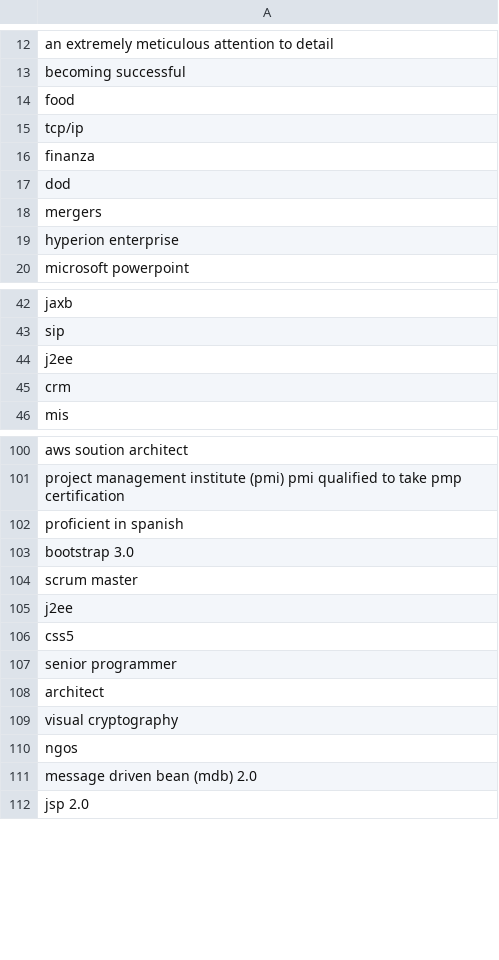
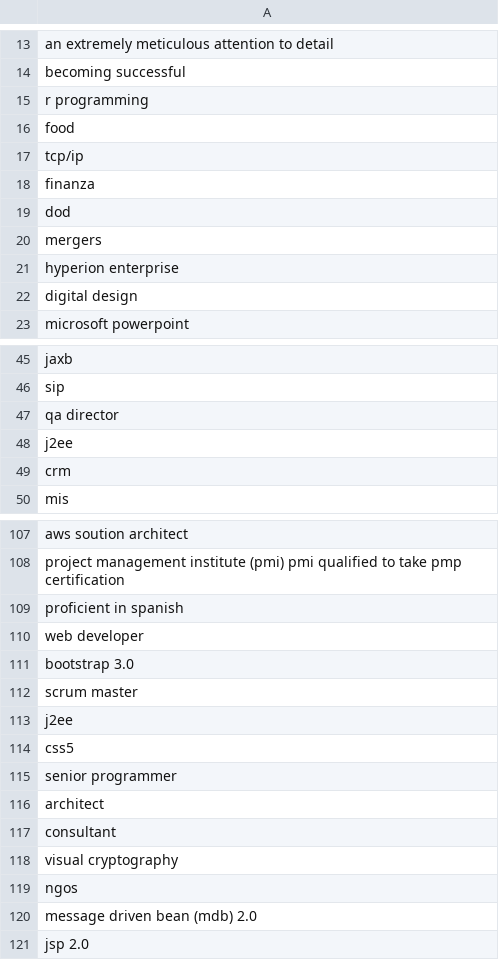
Before and after one commit to ChefYeum/SkillSemanticMatching, a CSV file: data/processed/3_noMatch.csv, drawn as a sheet; only a part is shown, gaps mark what is left out; the diff covers the shown part only.

```diff
--- a/data/processed/3_noMatch.csv
+++ b/data/processed/3_noMatch.csv
@@ -13,2 +14,3 @@ an extremely meticulous attention to detail
 becoming successful
+r programming
 food
@@ -19,2 +21,3 @@ mergers
 hyperion enterprise
+digital design
 microsoft powerpoint
@@ -43,2 +46,3 @@ jaxb
 sip
+qa director
 j2ee
@@ -102,2 +109,3 @@ project management institute (pmi) pmi qualified to take pmp certification
 proficient in spanish
+web developer
 bootstrap 3.0
@@ -108,2 +116,3 @@ senior programmer
 architect
+consultant
 visual cryptography
```
Also changed, not shown: 23 added rows elsewhere in this file, 1 other file.
